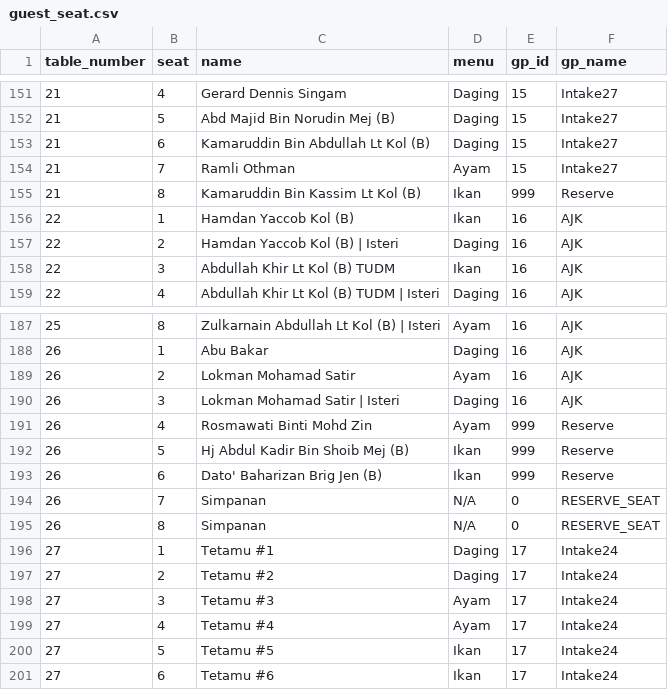
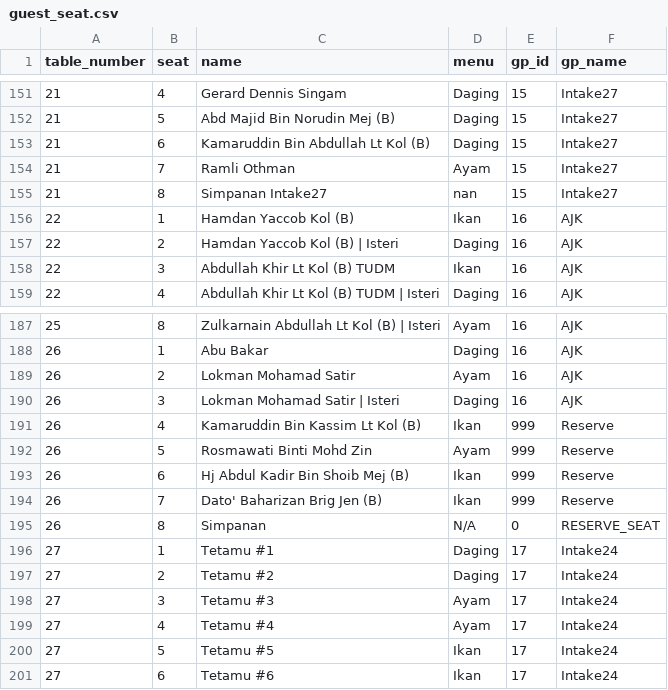
Before and after one commit to hamdanyc/mmmr, a CSV file: guest_seat.csv, drawn as a sheet; only a part is shown, gaps mark what is left out.

Commit message:
Reshuffle Intake27

```diff
--- a/guest_seat.csv
+++ b/guest_seat.csv
@@ -154,3 +154,3 @@ table_number,seat,name,menu,gp_id,gp_name
 21,7,Ramli Othman,Ayam,15,Intake27
-21,8,Kamaruddin Bin Kassim Lt Kol (B),Ikan,999,Reserve
+21,8,Simpanan Intake27,nan,15,Intake27
 22,1,Hamdan Yaccob Kol (B),Ikan,16,AJK
@@ -190,6 +190,6 @@ table_number,seat,name,menu,gp_id,gp_name
 26,3,Lokman Mohamad Satir | Isteri,Daging,16,AJK
-26,4,Rosmawati Binti Mohd Zin,Ayam,999,Reserve
-26,5,Hj Abdul Kadir Bin Shoib Mej (B),Ikan,999,Reserve
-26,6,Dato' Baharizan Brig Jen (B),Ikan,999,Reserve
-26,7,Simpanan,N/A,0,RESERVE_SEAT
+26,4,Kamaruddin Bin Kassim Lt Kol (B),Ikan,999,Reserve
+26,5,Rosmawati Binti Mohd Zin,Ayam,999,Reserve
+26,6,Hj Abdul Kadir Bin Shoib Mej (B),Ikan,999,Reserve
+26,7,Dato' Baharizan Brig Jen (B),Ikan,999,Reserve
 26,8,Simpanan,N/A,0,RESERVE_SEAT
```
